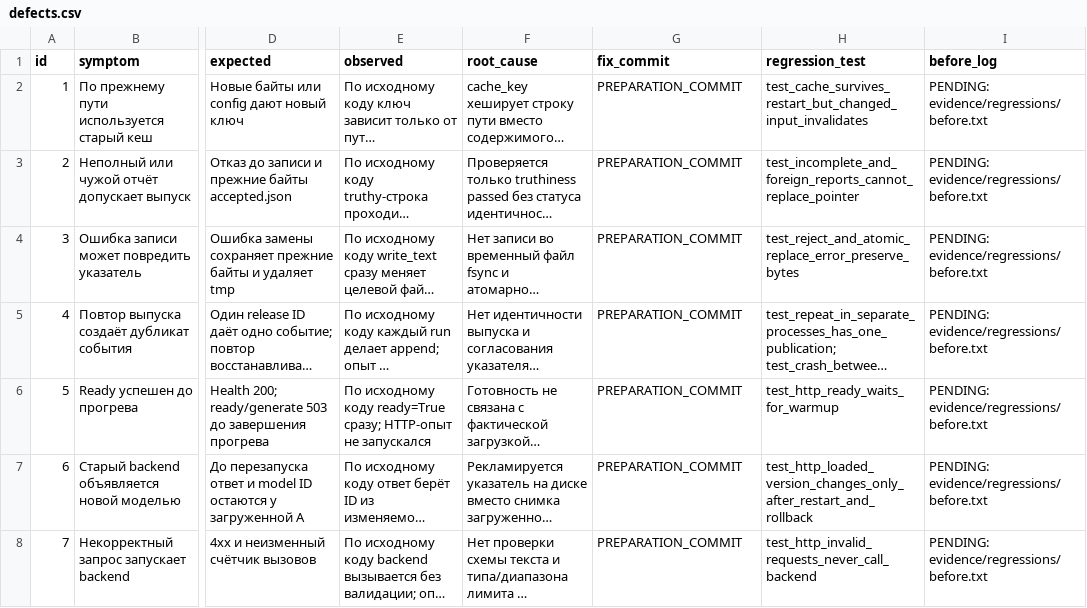
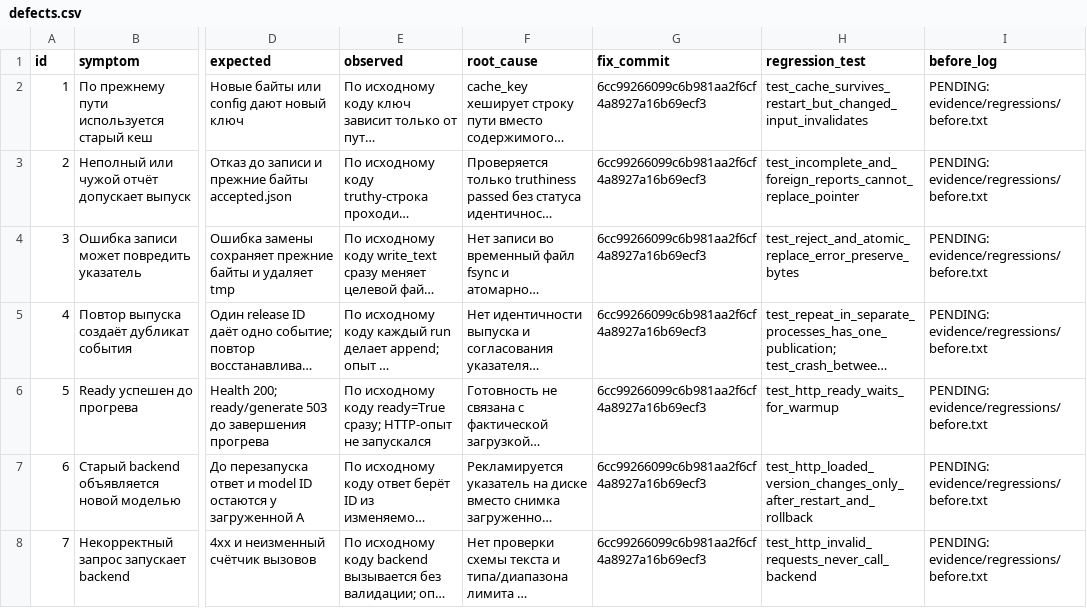
Before and after one commit to aralmi/mlops26-hw8-9-10, a CSV file: defects.csv, drawn as a sheet; only a part is shown, gaps mark what is left out; long unchanged cells end in …; the diff names each change by its address in the sheet, - before the commit and + after, or states it on an @@ line.

Commit message:
Link defect analysis to the preparation commit

```diff
--- a/defects.csv
+++ b/defects.csv
-G2:G8 (fix_commit): PREPARATION_COMMIT
+G2:G8 (fix_commit): 6cc99266099c6b981aa2f6cf4a8927a16b69ecf3
```
Also changed, not shown: 1 other file.
